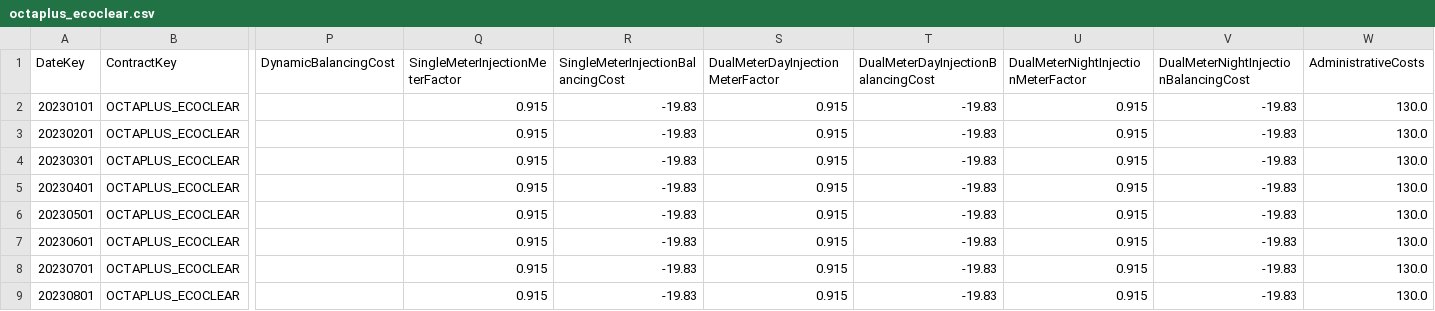
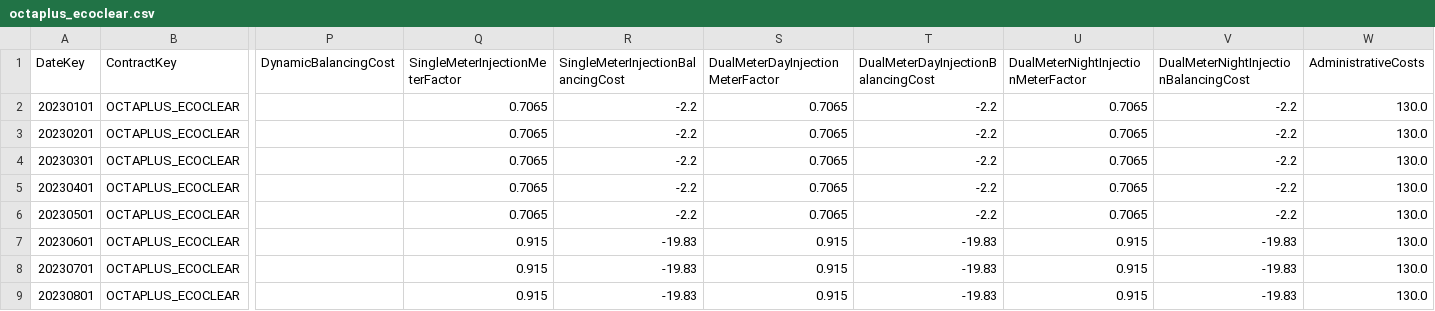
Before and after one commit to HoGentTIN/dep1-24-25-g02, a CSV file: automatisatie/tarieven_to_csv/OCTA+/ECO CLEAR/octaplus_ecoclear.csv, drawn as a sheet; only a part is shown, gaps mark what is left out; the diff names each change by its address in the sheet, - before the commit and + after, or states it on an @@ line.

Commit message:
Aanpassingen aan fixed en ecoclear

```diff
--- a/automatisatie/tarieven_to_csv/OCTA+/ECO CLEAR/octaplus_ecoclear.csv
+++ b/automatisatie/tarieven_to_csv/OCTA+/ECO CLEAR/octaplus_ecoclear.csv
-Q2:Q6 (SingleMeterInjectionMeterFactor): 0.915
+Q2:Q6 (SingleMeterInjectionMeterFactor): 0.7065
-R2:R6: -19.83
+R2:R6: -2.2
-S2:S6 (DualMeterDayInjectionMeterFactor): 0.915
+S2:S6 (DualMeterDayInjectionMeterFactor): 0.7065
-T2:T6: -19.83
+T2:T6: -2.2
-U2:U6: 0.915
+U2:U6: 0.7065
-V2:V6: -19.83
+V2:V6: -2.2
```
Also changed, not shown: 8 other files.
